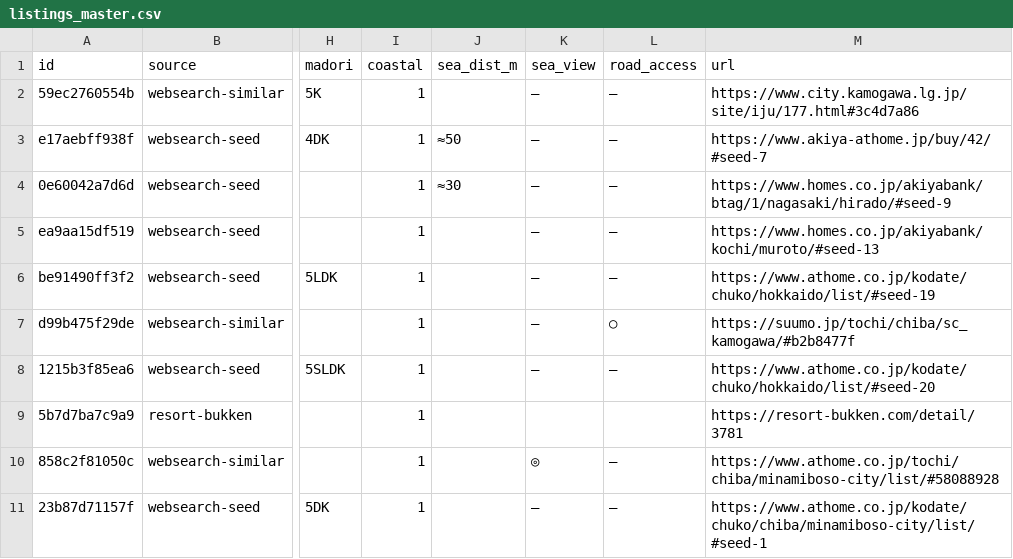
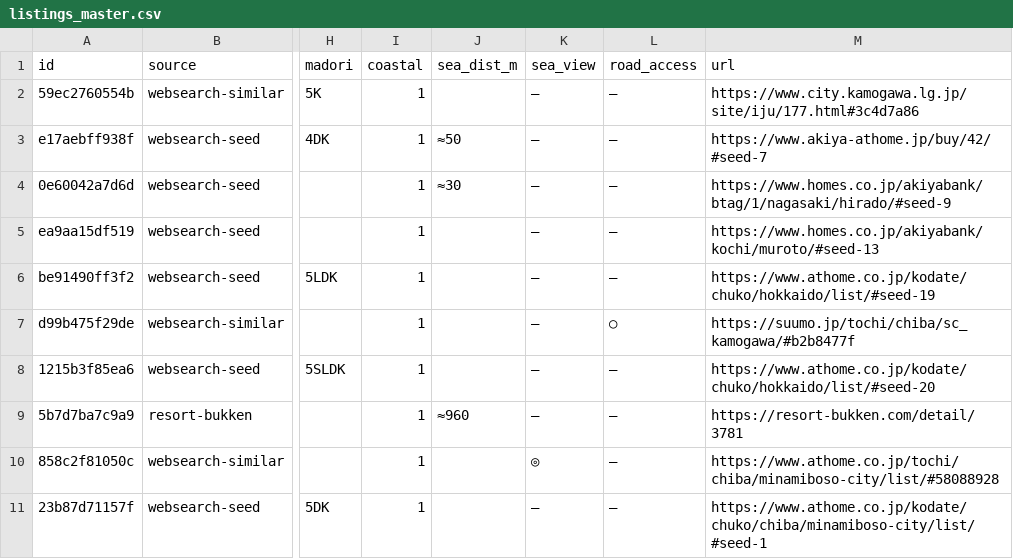
Before and after one commit to takasesomatenen/MOVING, a CSV file: data/listings_master.csv, drawn as a sheet; only a part is shown, gaps mark what is left out; the diff names each change by its address in the sheet, - before the commit and + after, or states it on an @@ line.

```diff
--- a/data/listings_master.csv
+++ b/data/listings_master.csv
-J9 (sea_dist_m): (empty)
+J9 (sea_dist_m): ≈960
-K9 (sea_view): (empty)
+K9 (sea_view): —
-L9 (road_access): (empty)
+L9 (road_access): —
```
